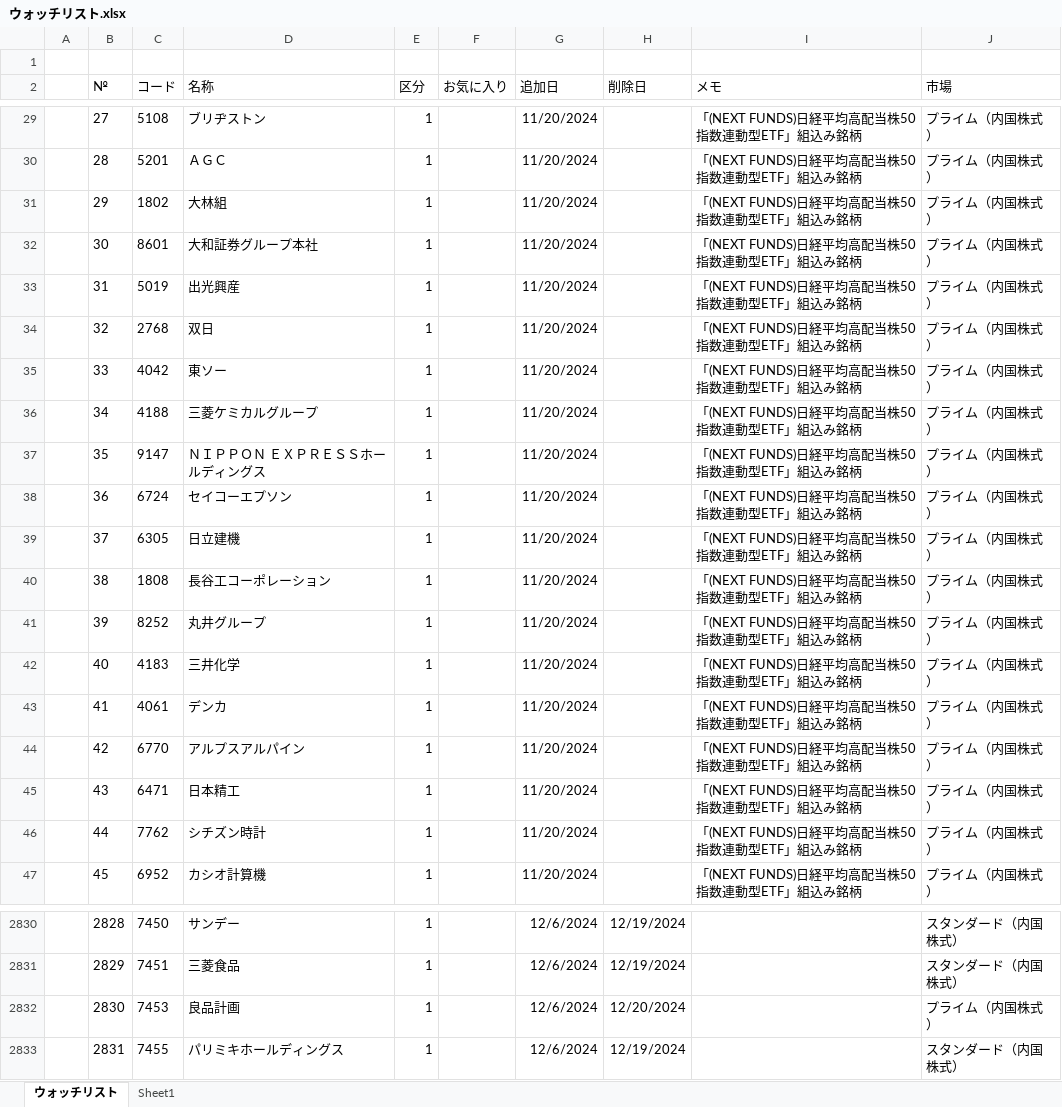
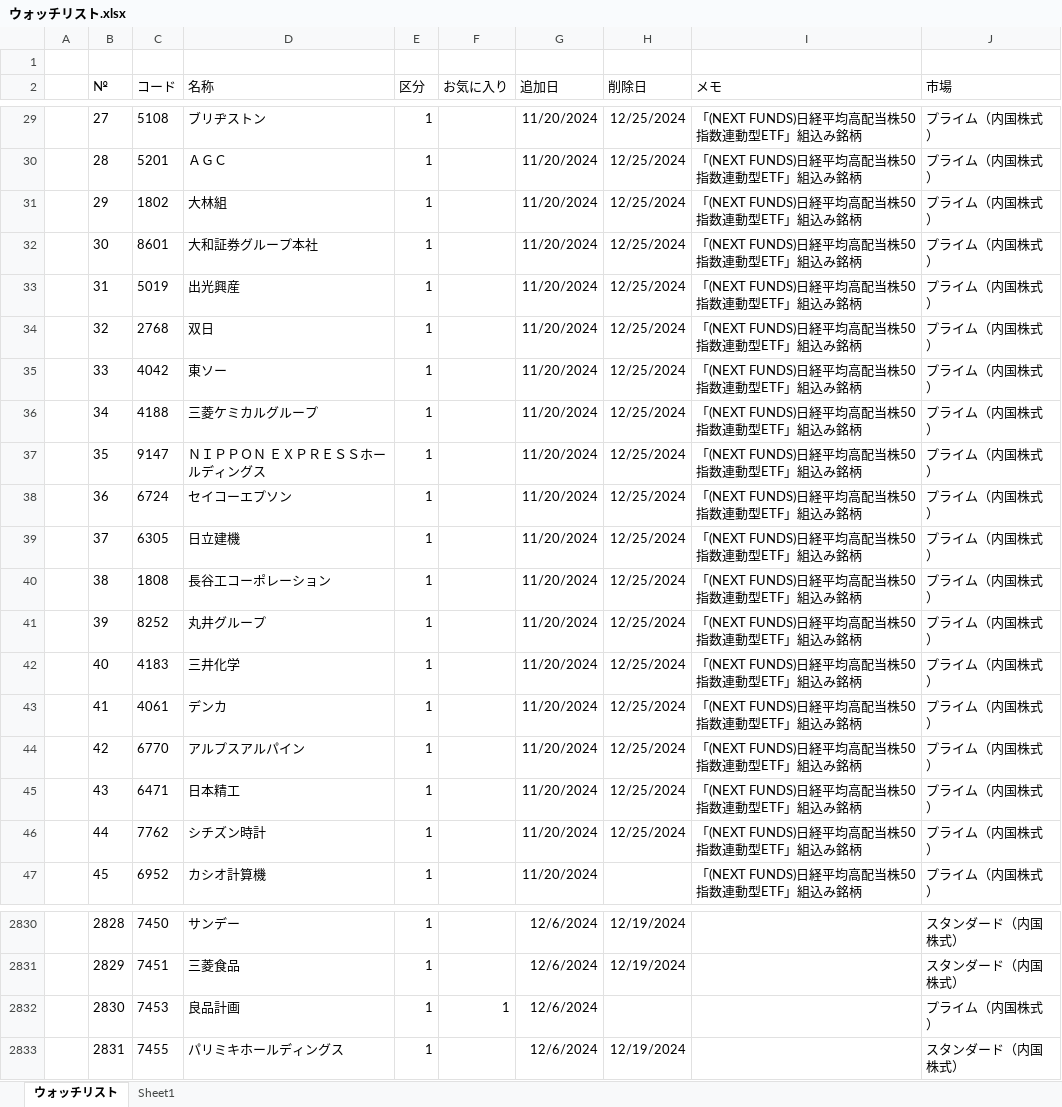
Before and after one commit to sadac23/OptimalTraderDraft, an Excel workbook: Doc/ウォッチリスト.xlsx, sheet ウォッチリスト, drawn as a sheet; only a part is shown, gaps mark what is left out; values as stored, in another font and other column widths than the file's, no borders; conditional formats not drawn; the diff covers the shown part only; the diff names each change by its address in the sheet, - before the commit and + after, or states it on an @@ line.

```diff
--- a/Doc/ウォッチリスト.xlsx (sheet ウォッチリスト)
+++ b/Doc/ウォッチリスト.xlsx (sheet ウォッチリスト)
-H29:H46 (削除日): (empty)
+H29:H46 (削除日): 12/25/2024
-F2832 (お気に入り): (empty)
+F2832 (お気に入り): 1
-H2832 (削除日): 12/20/2024
+H2832 (削除日): (empty)
```
Also changed, not shown: 26 edited cells elsewhere in this sheet, 6 other files.
